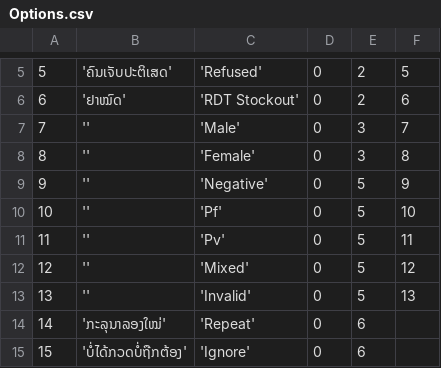
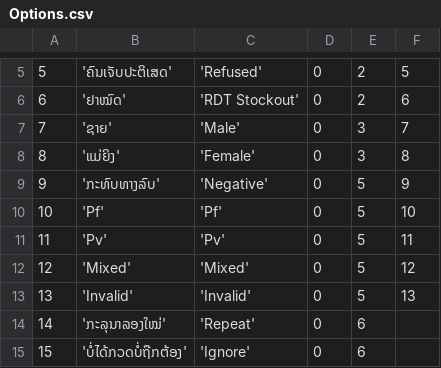
Before and after one commit to EyeSeeTea/pictureapp, a CSV file: app/src/laos/assets/Options.csv, drawn as a sheet; only a part is shown, gaps mark what is left out.

Commit message:
Added some optioncodes to be shown in survey info

```diff
--- a/app/src/laos/assets/Options.csv
+++ b/app/src/laos/assets/Options.csv
@@ -6,9 +6,9 @@
 6;'ຢາໝົດ';'RDT Stockout';0;2;6
-7;'';'Male';0;3;7
-8;'';'Female';0;3;8
-9;'';'Negative';0;5;9
-10;'';'Pf';0;5;10
-11;'';'Pv';0;5;11
-12;'';'Mixed';0;5;12
-13;'';'Invalid';0;5;13
+7;'ຊາຍ';'Male';0;3;7
+8;'ແມ່ຍິງ';'Female';0;3;8
+9;'ກະທົບທາງລົບ';'Negative';0;5;9
+10;'Pf';'Pf';0;5;10
+11;'Pv';'Pv';0;5;11
+12;'Mixed';'Mixed';0;5;12
+13;'Invalid';'Invalid';0;5;13
 14;'ກະລຸນາລອງໃໝ່';'Repeat';0;6;
```
